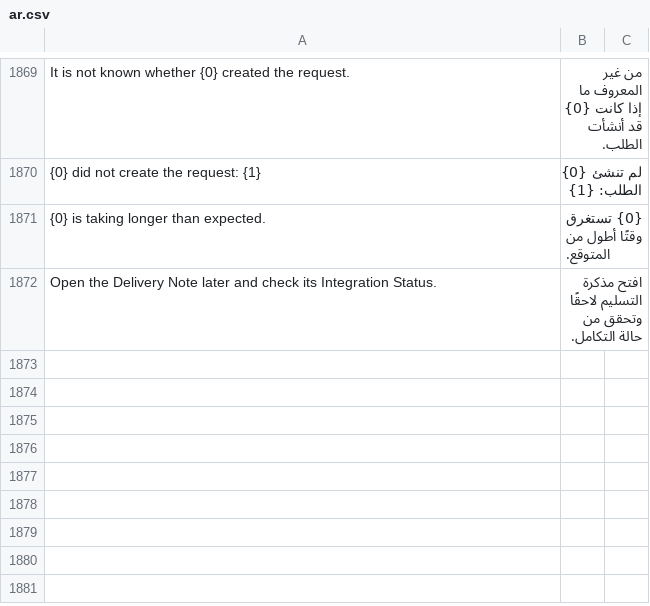
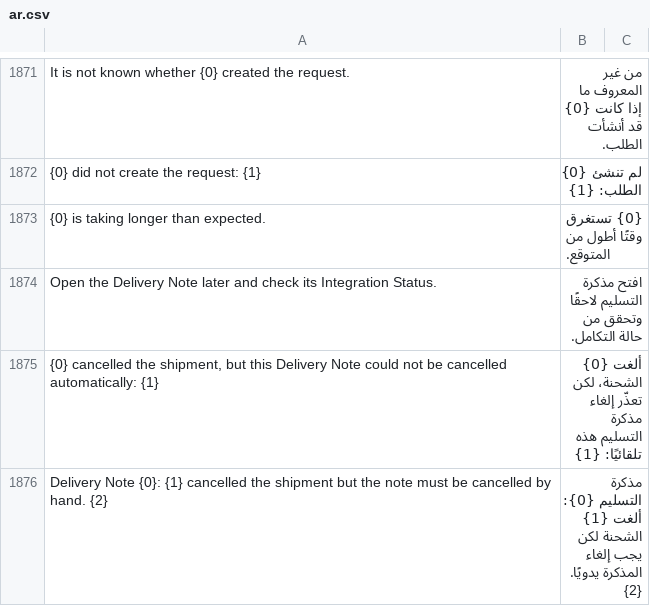
Before and after one commit to MohamedAmirr/tamwenat-el-zekrayat, a CSV file: apps/marketplace_integrations/marketplace_integrations/translations/ar.csv, drawn as a sheet; only a part is shown, gaps mark what is left out; the diff covers the shown part only; the diff names each change by its address in the sheet, - before the commit and + after, or states it on an @@ line.

Commit message:
fix(carriers): submit-first create flow, cancel flow, auto-cancel with notification, in-flight guards, review fixes (#415, #410, #411, #412)
Creation now runs at Bosta/Noon before the native submit, so a refused or unknown create leaves a draft instead of a submitted note with no shipment. Cancel asks the carrier first, and a Bosta 48/49 or 1066 answer cancels a submitted note natively with a notification to the submitter and Stock Managers when the native cancel is blocked. Review findings are fixed in the same change. The code is untested: no test run has been done yet for this commit.

Refs #415, #410, #411, #412

```diff
--- a/apps/marketplace_integrations/marketplace_integrations/translations/ar.csv
+++ b/apps/marketplace_integrations/marketplace_integrations/translations/ar.csv
+row 1875: {0} cancelled the shipment, but this Delivery Note could not be cancelled automatically: {1} | ألغت {0} الشحنة، لكن تعذّر إلغاء مذكرة التسليم هذه تلقائيًا: {1}
+row 1876: Delivery Note {0}: {1} cancelled the shipment but the note must be cancelled by hand. {2} | مذكرة التسليم {0}: ألغت {1} الشحنة لكن يجب إلغاء المذكرة يدويًا. {2}
```
Also changed, not shown: 3 added rows elsewhere in this file, 21 other files.
